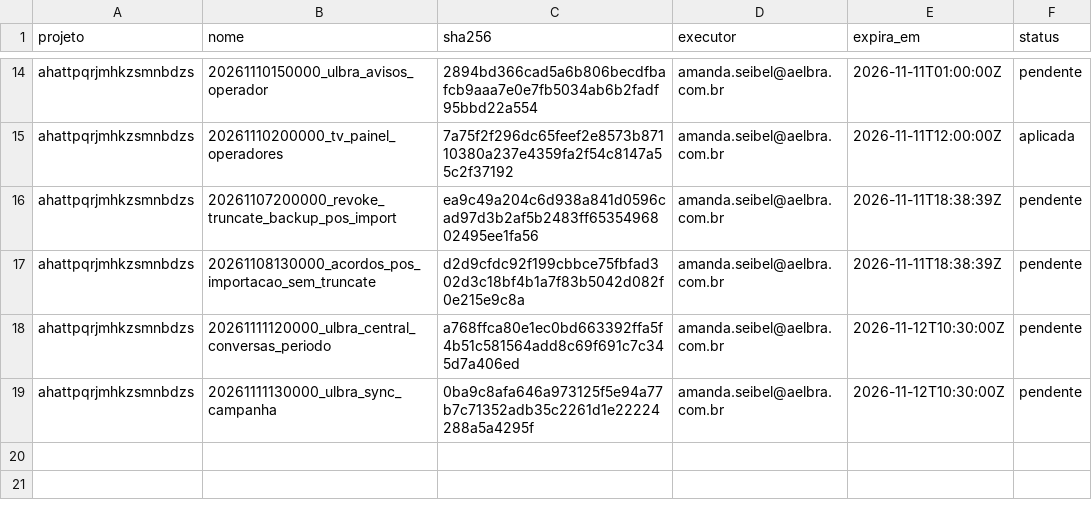
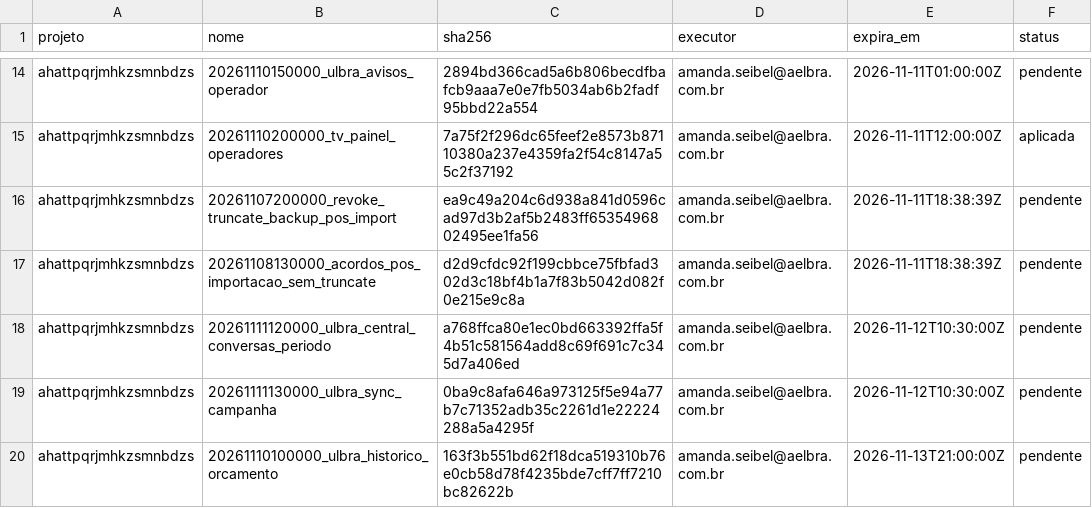
Before and after one commit to amandaseibel-dev/crm-reativa, a TSV file: docs/seguranca/migracoes-aprovadas.tsv, drawn as a sheet; only a part is shown, gaps mark what is left out.

```diff
--- a/docs/seguranca/migracoes-aprovadas.tsv
+++ b/docs/seguranca/migracoes-aprovadas.tsv
@@ -19 +19,2 @@ ahattpqrjmhkzsmnbdzs	20261111120000_ulbra_central_conversas_periodo	a768ffca80e1
 ahattpqrjmhkzsmnbdzs	20261111130000_ulbra_sync_campanha	0ba9c8afa646a973125f5e94a77b7c71352adb35c2261d1e22224288a5a4295f	amanda.seibel@aelbra.com.br	2026-11-12T10:30:00Z	pendente
+ahattpqrjmhkzsmnbdzs	20261110100000_ulbra_historico_orcamento	163f3b551bd62f18dca519310b76e0cb58d78f4235bde7cff7ff7210bc82622b	amanda.seibel@aelbra.com.br	2026-11-13T21:00:00Z	pendente
```
Also changed, not shown: 2 other files.
